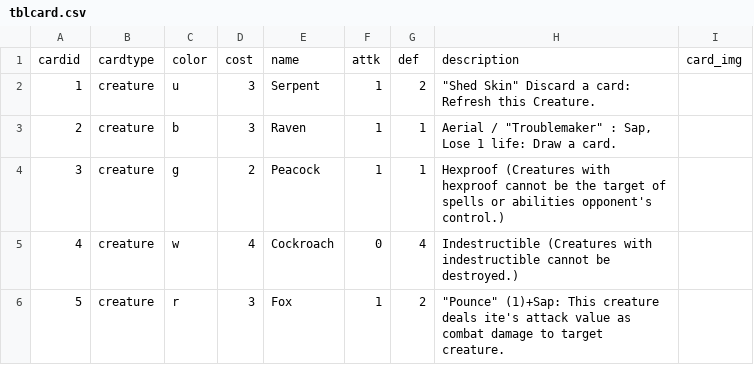
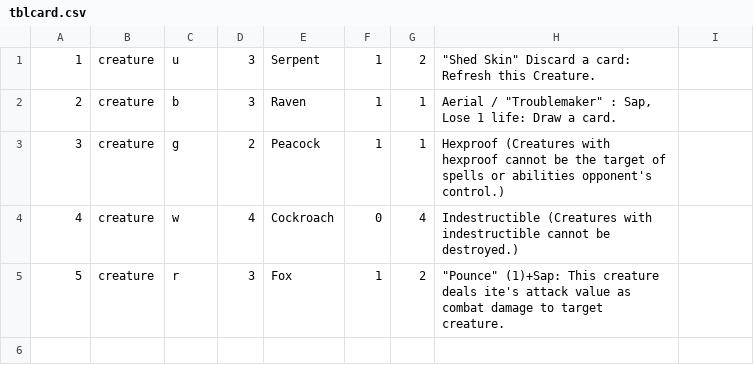
Before and after one commit to Bretler/chimera.gmx, a CSV file: datafiles/tblcard.csv, drawn as a sheet; the diff names each change by its address in the sheet, - before the commit and + after, or states it on an @@ line.

```diff
--- a/datafiles/tblcard.csv
+++ b/datafiles/tblcard.csv
-row 1: cardid | cardtype | color | cost | name | attk | def | description | card_img
```
Also changed, not shown: 10 other files.
